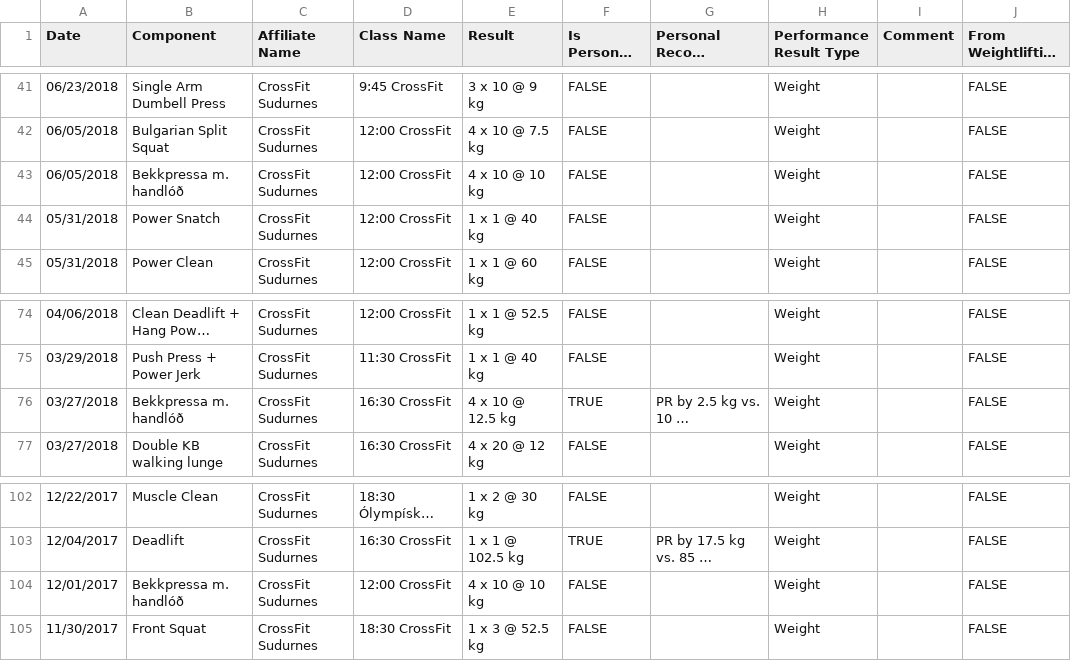
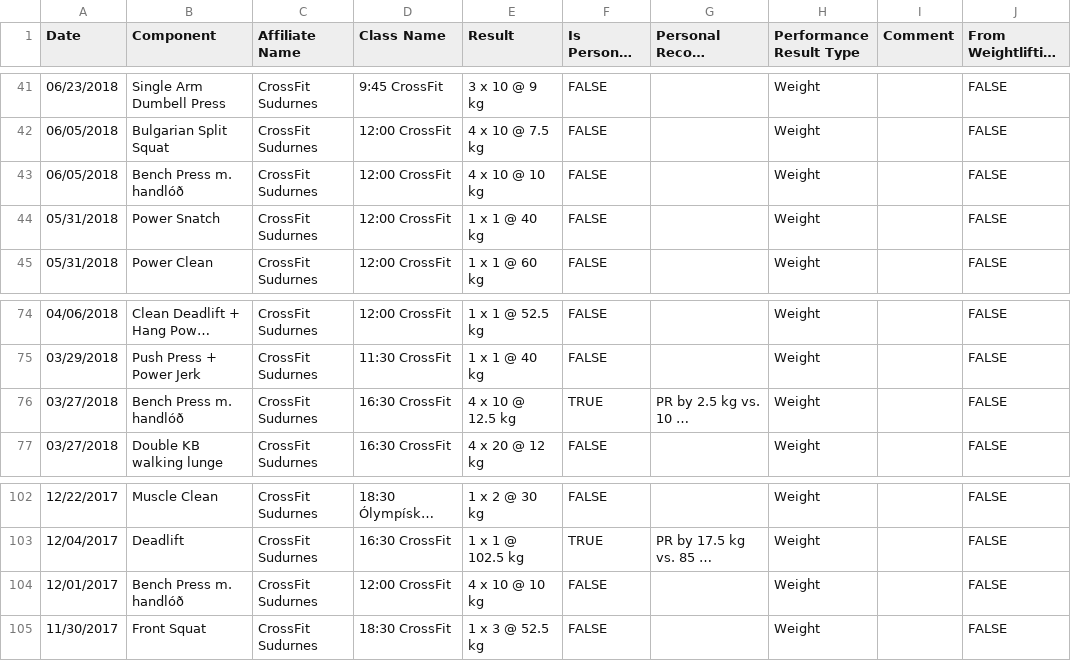
Before and after one commit to annakristin97/weightlifting-tracker, a CSV file: weightlifting-tracker/src/main/resources/static/lifting_data_anna2.csv, drawn as a sheet; only a part is shown, gaps mark what is left out; long unchanged cells end in …; the diff covers the shown part only; the diff names each change by its address in the sheet, - before the commit and + after, or states it on an @@ line.

```diff
--- a/weightlifting-tracker/src/main/resources/static/lifting_data_anna2.csv
+++ b/weightlifting-tracker/src/main/resources/static/lifting_data_anna2.csv
-B43 (Component): Bekkpressa m. handlóð
+B43 (Component): Bench Press m. handlóð
-B76 (Component): Bekkpressa m. handlóð
+B76 (Component): Bench Press m. handlóð
-B104 (Component): Bekkpressa m. handlóð
+B104 (Component): Bench Press m. handlóð
```
Also changed, not shown: 19 edited cells elsewhere in this file, weightlifting-tracker/target/classes/static/lifting_data_anna2.csv, 1 other file.
